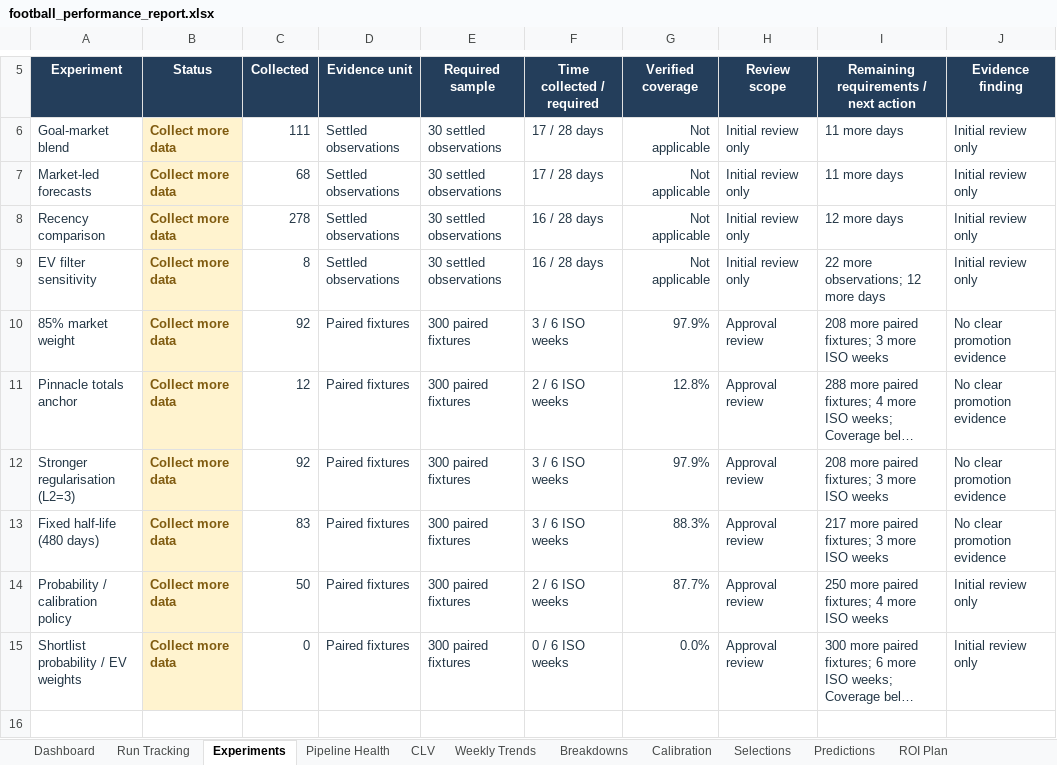
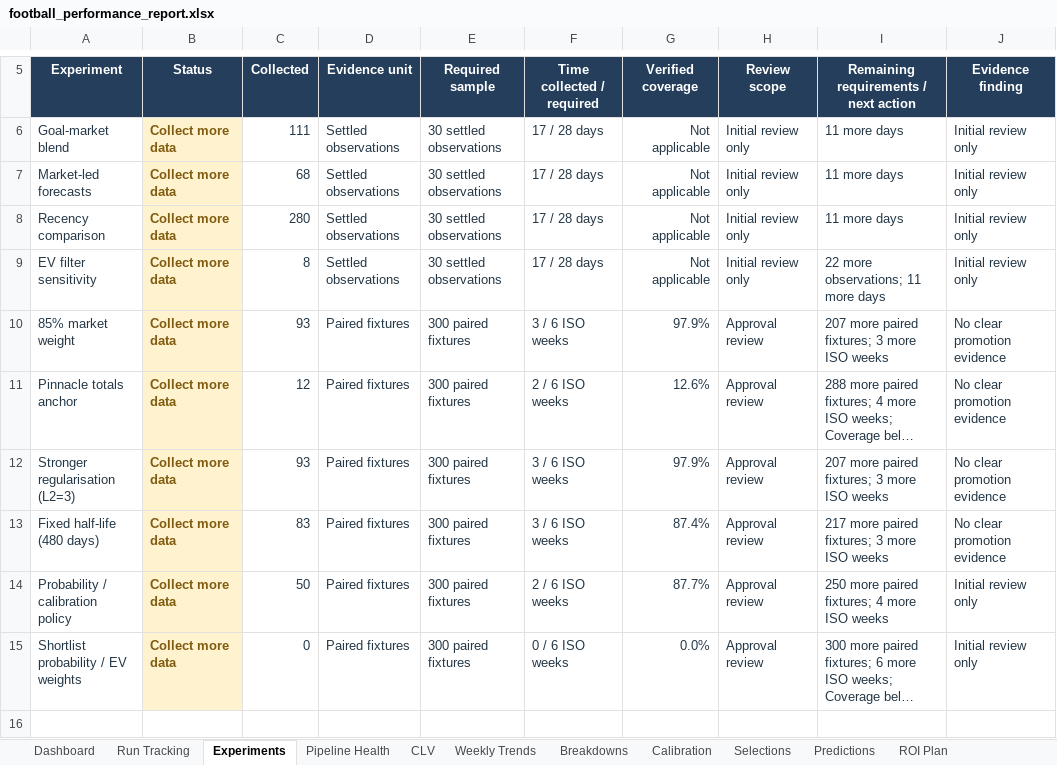
Before and after one commit to paulmaina/football-value-pipeline, an Excel workbook: football_output_v2/readable/football_performance_report.xlsx, sheet Experiments, drawn as a sheet; only a part is shown, gaps mark what is left out; long unchanged cells end in …; values as stored, in another font and other column widths than the file's, no borders; conditional formats not drawn; the diff names each change by its address in the sheet, - before the commit and + after, or states it on an @@ line.

```diff
--- a/football_output_v2/readable/football_performance_report.xlsx (sheet Experiments)
+++ b/football_output_v2/readable/football_performance_report.xlsx (sheet Experiments)
-C8 (Collected): 278
+C8 (Collected): 280
-F8:F9 (Time collected / required): 16 / 28 days
+F8:F9 (Time collected / required): 17 / 28 days
-I8: 12 more days
+I8: 11 more days
-I9: 22 more observations; 12 more days
+I9: 22 more observations; 11 more days
-C10 (Collected): 92
+C10 (Collected): 93
-I10: 208 more paired fixtures; 3 more ISO weeks
+I10: 207 more paired fixtures; 3 more ISO weeks
-G11 (Verified coverage): 12.8%
+G11 (Verified coverage): 12.6%
-C12 (Collected): 92
+C12 (Collected): 93
-I12: 208 more paired fixtures; 3 more ISO weeks
+I12: 207 more paired fixtures; 3 more ISO weeks
-G13 (Verified coverage): 88.3%
+G13 (Verified coverage): 87.4%
```
Also changed, not shown: sheet CLV, sheet Dashboard, sheet Predictions, sheet Pipeline Health, hidden cells, 48 other files.
